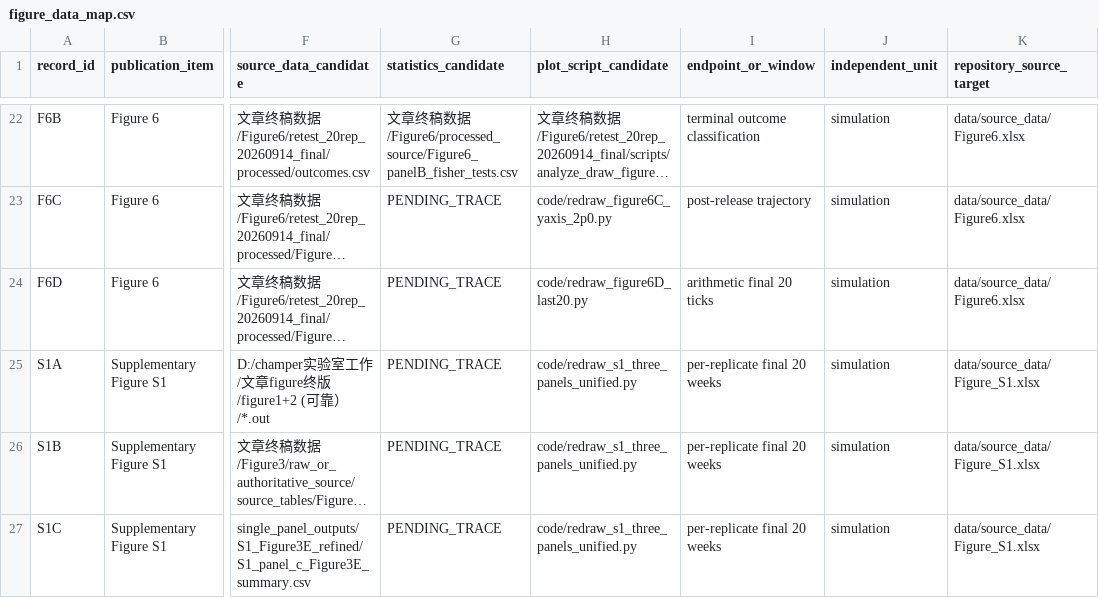
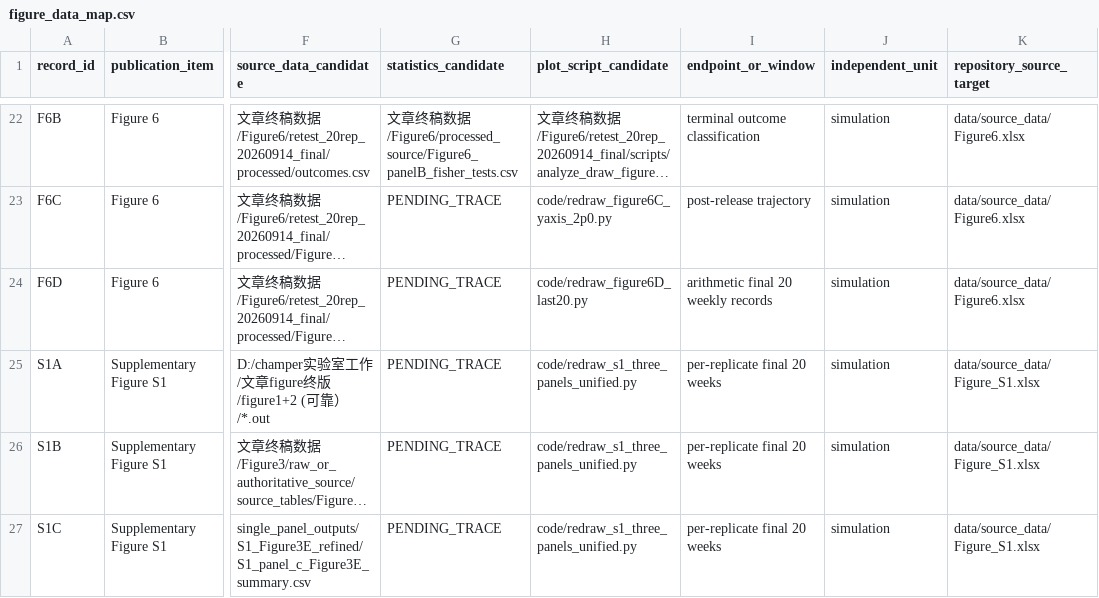
Before and after one commit to xinga1516/evolution-to-gene-drive, a CSV file: config/figure_data_map.csv, drawn as a sheet; only a part is shown, gaps mark what is left out; long unchanged cells end in …; the diff names each change by its address in the sheet, - before the commit and + after, or states it on an @@ line.

Commit message:
Clarify Figure 6 final window units

```diff
--- a/config/figure_data_map.csv
+++ b/config/figure_data_map.csv
-I24 (endpoint_or_window): arithmetic final 20 ticks
+I24 (endpoint_or_window): arithmetic final 20 weekly records
```
Also changed, not shown: 1 other file.
